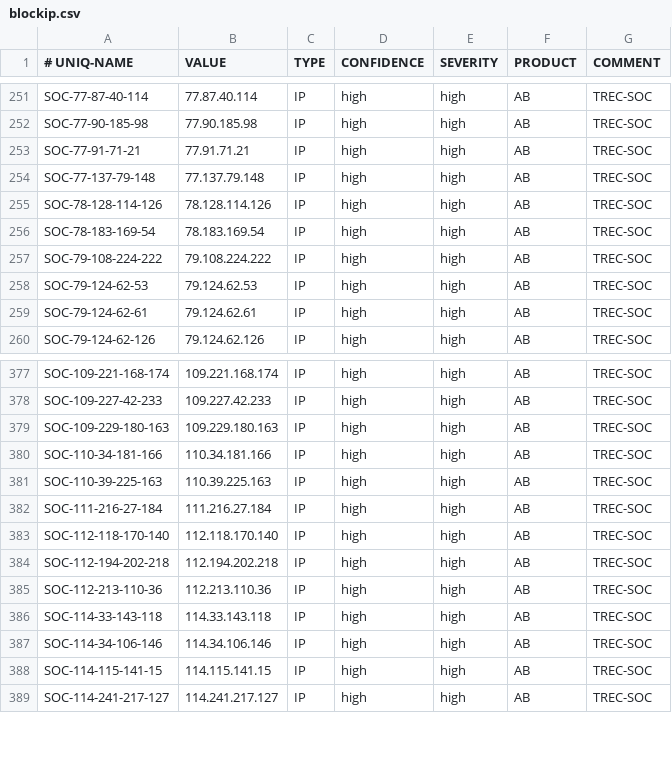
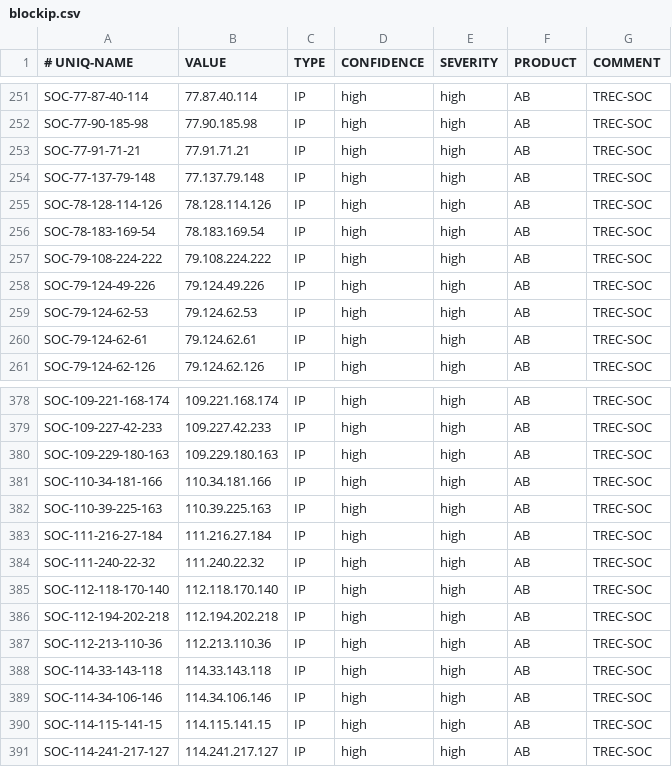
Before and after one commit to 0124stevenkuo/ipblock, a CSV file: blockip.csv, drawn as a sheet; only a part is shown, gaps mark what is left out.

```diff
--- a/blockip.csv
+++ b/blockip.csv
@@ -257,2 +257,3 @@ SOC-78-183-169-54,78.183.169.54,IP,high,high,AB,TREC-SOC
 SOC-79-108-224-222,79.108.224.222,IP,high,high,AB,TREC-SOC
+SOC-79-124-49-226,79.124.49.226,IP,high,high,AB,TREC-SOC
 SOC-79-124-62-53,79.124.62.53,IP,high,high,AB,TREC-SOC
@@ -382,2 +383,3 @@ SOC-110-39-225-163,110.39.225.163,IP,high,high,AB,TREC-SOC
 SOC-111-216-27-184,111.216.27.184,IP,high,high,AB,TREC-SOC
+SOC-111-240-22-32,111.240.22.32,IP,high,high,AB,TREC-SOC
 SOC-112-118-170-140,112.118.170.140,IP,high,high,AB,TREC-SOC
```
